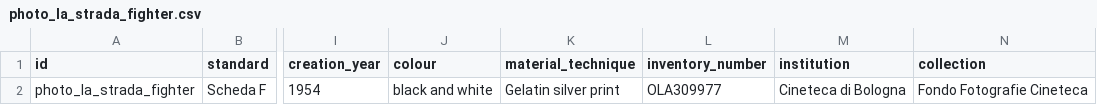
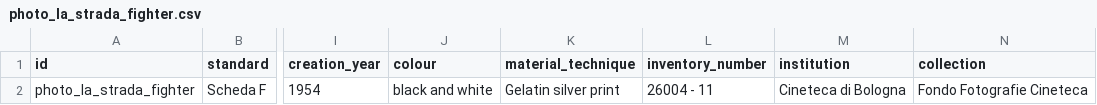
Before and after one commit to CineFiles25/TheRevolussionOfRenzoRenzi, a CSV file: csv/photo_la_strada_fighter.csv, drawn as a sheet; only a part is shown, gaps mark what is left out; the diff names each change by its address in the sheet, - before the commit and + after, or states it on an @@ line.

Commit message:
Update photo_la_strada_fighter.csv

```diff
--- a/csv/photo_la_strada_fighter.csv
+++ b/csv/photo_la_strada_fighter.csv
-L2 (inventory_number): OLA309977
+L2 (inventory_number): 26004 - 11
```
